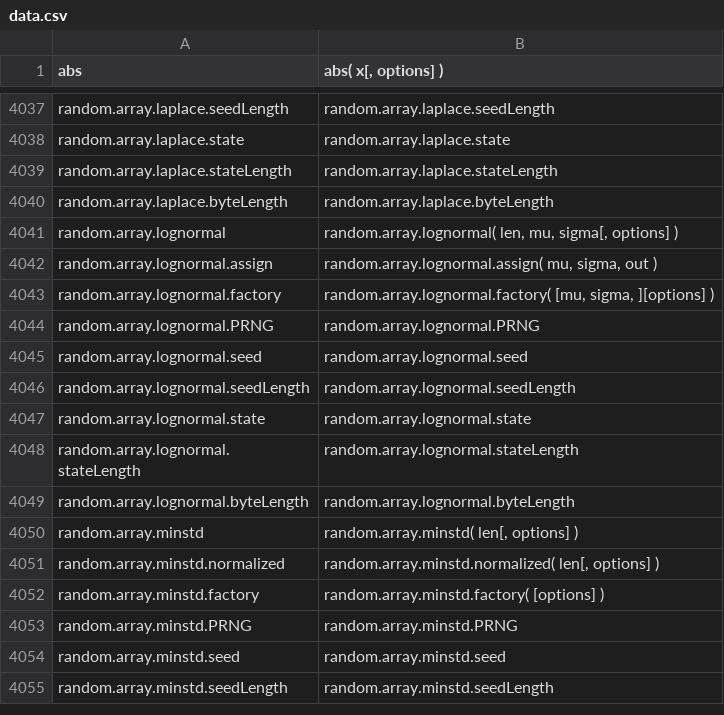
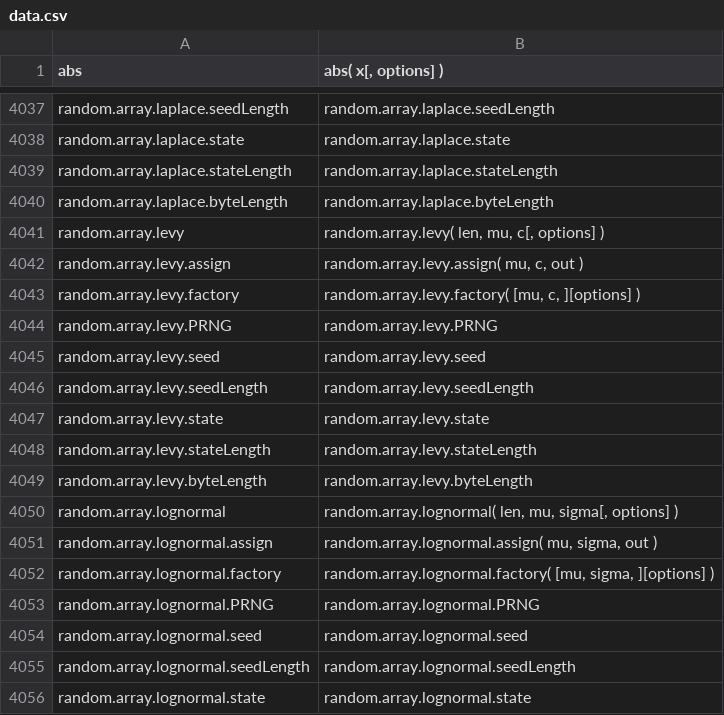
Before and after one commit to stdlib-js/repl, a CSV file: signature/data/data.csv, drawn as a sheet; only a part is shown, gaps mark what is left out; the shorter side is filled out with more unchanged rows; the diff names each change by its address in the sheet, - before the commit and + after, or states it on an @@ line.

```diff
--- a/signature/data/data.csv
+++ b/signature/data/data.csv
+row 4041: random.array.levy | random.array.levy( len, mu, c[, options] )
+row 4042: random.array.levy.assign | random.array.levy.assign( mu, c, out )
+row 4043: random.array.levy.factory | random.array.levy.factory( [mu, c, ][options] )
+row 4044: random.array.levy.PRNG | random.array.levy.PRNG
+row 4045: random.array.levy.seed | random.array.levy.seed
+row 4046: random.array.levy.seedLength | random.array.levy.seedLength
+row 4047: random.array.levy.state | random.array.levy.state
+row 4048: random.array.levy.stateLength | random.array.levy.stateLength
+row 4049: random.array.levy.byteLength | random.array.levy.byteLength
```
Also changed, not shown: info/data/data.csv, typed-signature/data/data.csv, 7 other files.
